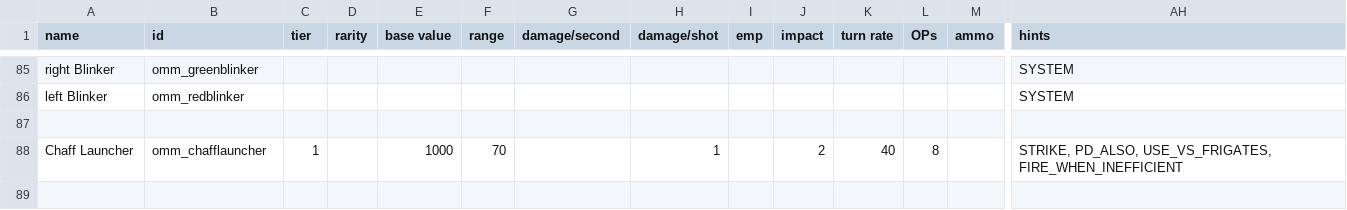
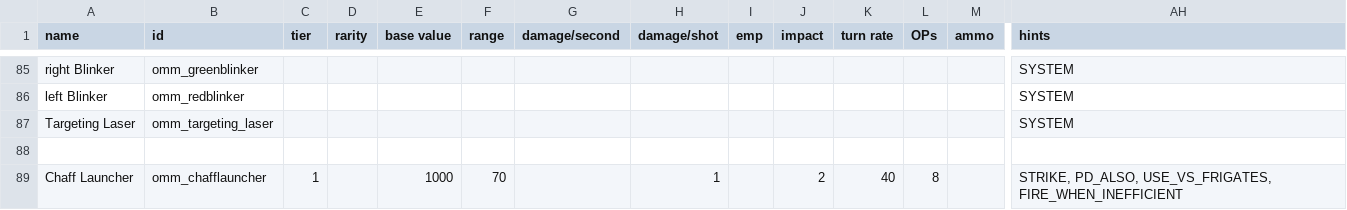
Before and after one commit to Tecrys/OrbitalManipilation-Maintenance, a CSV file: data/weapons/weapon_data.csv, drawn as a sheet; only a part is shown, gaps mark what is left out; rows hold the shown columns only; the diff names each change by its address in the sheet, - before the commit and + after, or states it on an @@ line.

Commit message:
feat: targeting laser works finally

```diff
--- a/data/weapons/weapon_data.csv
+++ b/data/weapons/weapon_data.csv
+row 87: Targeting Laser | omm_targeting_laser |  |  |  |  |  |  |  |  |  |  |  | SYSTEM
```
Also changed, not shown: 11 other files.
